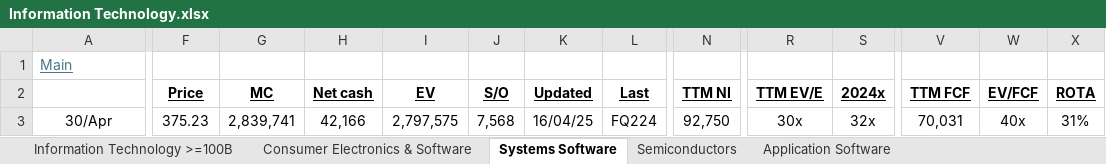
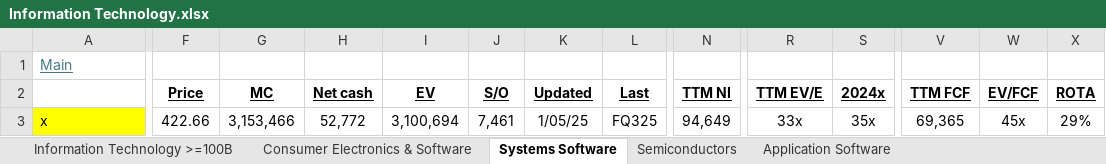
Before and after one commit to hinneken/Models, an Excel workbook: Information Technology.xlsx, sheet Systems Software, drawn as a sheet; only a part is shown, gaps mark what is left out; values as stored, in another font and other column widths than the file's, no borders; the diff names each change by its address in the sheet, - before the commit and + after, or states it on an @@ line.

```diff
--- a/Information Technology.xlsx (sheet Systems Software)
+++ b/Information Technology.xlsx (sheet Systems Software)
-A3: 30/Apr
+A3: x
@@ A3 fill: none → #FFFF00, alignment: center → left @@
-F3 (Price): 375.23
+F3 (Price): 422.66
-G3 (MC): 2,839,741
+G3 (MC): 3,153,466
-H3 (Net cash): 42,166
+H3 (Net cash): 52,772
-I3 (EV): 2,797,575
+I3 (EV): 3,100,694
-J3 (S/O): 7,568
+J3 (S/O): 7,461
-K3 (Updated): 16/04/25
+K3 (Updated): 1/05/25
-L3 (Last): FQ224
+L3 (Last): FQ325
-N3 (TTM NI): 92,750
+N3 (TTM NI): 94,649
-R3 (TTM EV/E): 30x
+R3 (TTM EV/E): 33x
-S3 (2024x): 32x
+S3 (2024x): 35x
-V3 (TTM FCF): 70,031
+V3 (TTM FCF): 69,365
-W3 (EV/FCF): 40x
+W3 (EV/FCF): 45x
-X3 (ROTA): 31%
+X3 (ROTA): 29%
```
Also changed, not shown: sheet Information Technology >=100B, sheet Consumer Electronics & Software, formulas that keep their value, AAPL.xlsx, ABB.xlsx, 8 other files.
